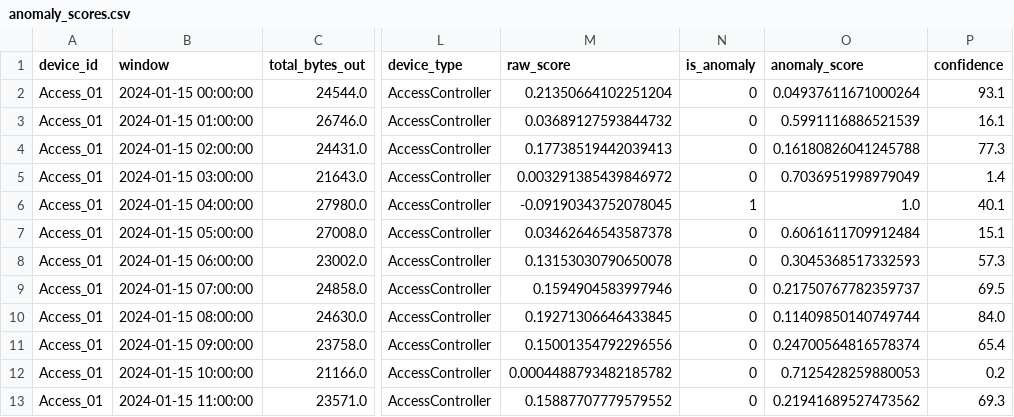
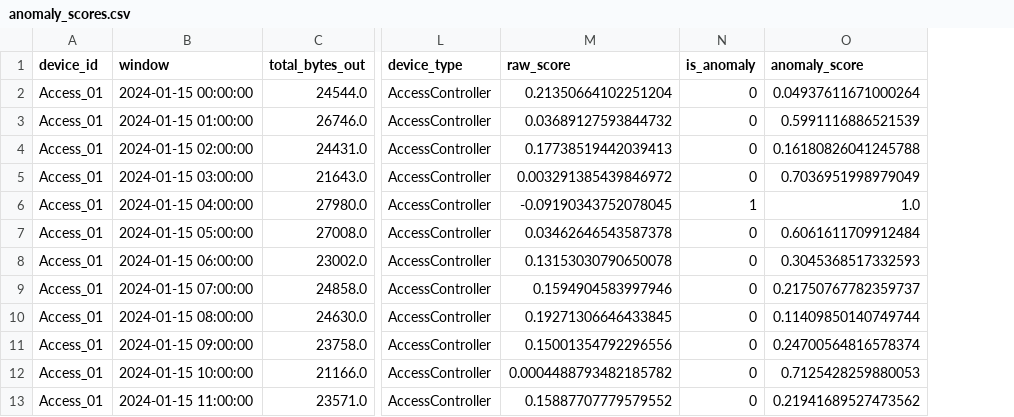
Before and after one commit to Kasvi-1603/iot-Trust_drift-, a CSV file: data/anomaly_scores.csv, drawn as a sheet; only a part is shown, gaps mark what is left out; the diff names each change by its address in the sheet, - before the commit and + after, or states it on an @@ line.

```diff
--- a/data/anomaly_scores.csv
+++ b/data/anomaly_scores.csv
-column P (confidence), rows 2-13: 93.1 | 16.1 | 77.3 | 1.4 | 40.1 | 15.1 | 57.3 | 69.5 | 84.0 | 65.4 | 0.2 | 69.3
```
Also changed, not shown: data/drift_results.csv, data/trust_scores.csv, 18 other files.
